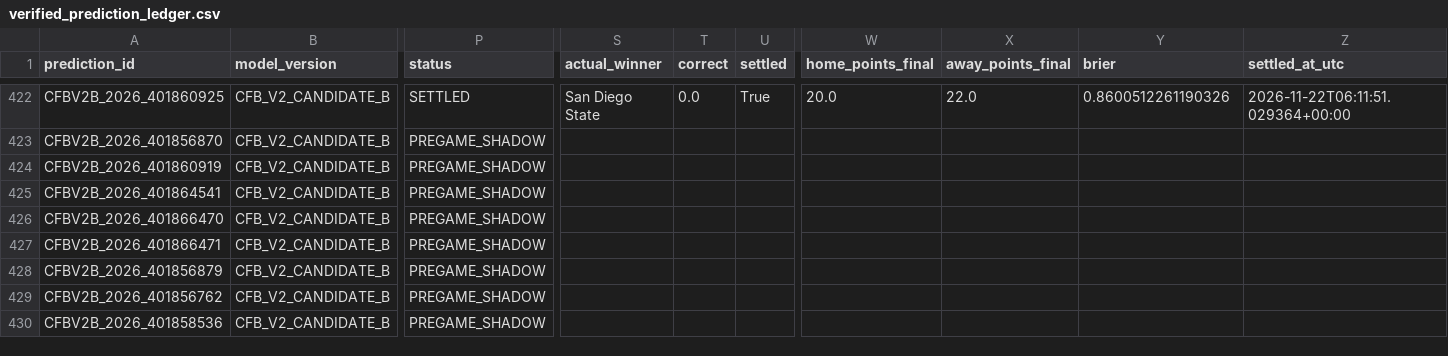
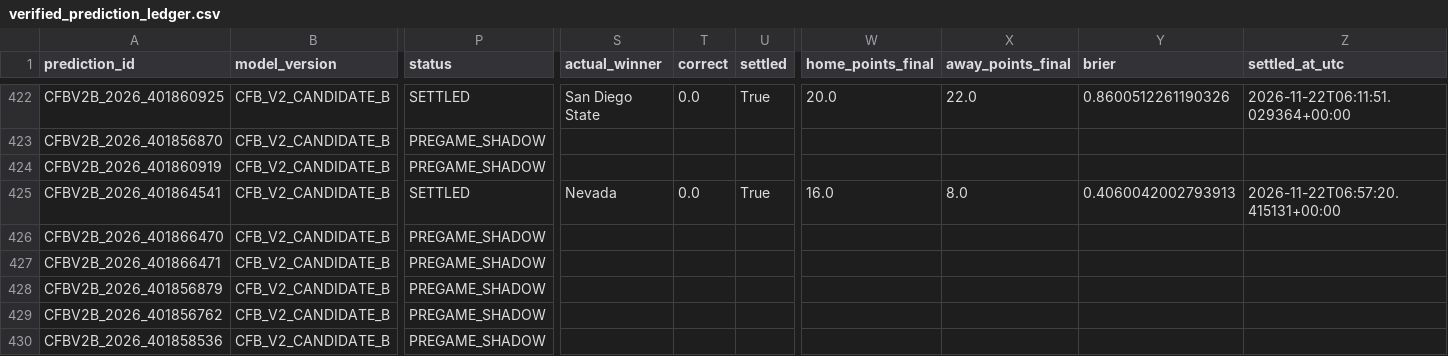
Before and after one commit to bp111301/bp-sports, a CSV file: data/cfb/v2_shadow/verified_prediction_ledger.csv, drawn as a sheet; only a part is shown, gaps mark what is left out; the diff names each change by its address in the sheet, - before the commit and + after, or states it on an @@ line.

```diff
--- a/data/cfb/v2_shadow/verified_prediction_ledger.csv
+++ b/data/cfb/v2_shadow/verified_prediction_ledger.csv
-P425 (status): PREGAME_SHADOW
+P425 (status): SETTLED
-S425 (actual_winner): (empty)
+S425 (actual_winner): Nevada
-T425 (correct): (empty)
+T425 (correct): 0.0
-U425 (settled): (empty)
+U425 (settled): True
-W425 (home_points_final): (empty)
+W425 (home_points_final): 16.0
-X425 (away_points_final): (empty)
+X425 (away_points_final): 8.0
-Y425 (brier): (empty)
+Y425 (brier): 0.4060042002793913
-Z425 (settled_at_utc): (empty)
+Z425 (settled_at_utc): 2026-11-22T06:57:20.415131+00:00
```
Also changed, not shown: data/cfb/ledger/prediction_ledger.csv, 3 other files.
